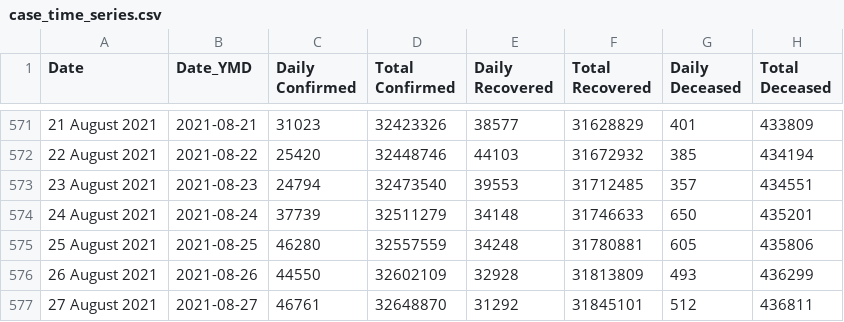
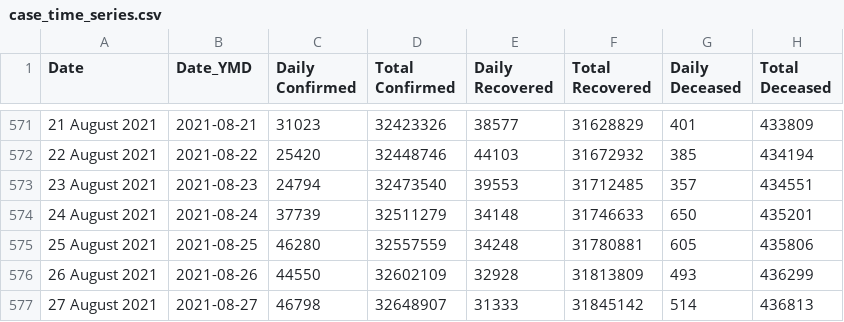
Before and after one commit to covid19india/data, a CSV file: csv/latest/case_time_series.csv, drawn as a sheet; only a part is shown, gaps mark what is left out.

```diff
--- a/csv/latest/case_time_series.csv
+++ b/csv/latest/case_time_series.csv
@@ -576,2 +576,2 @@ Date,Date_YMD,Daily Confirmed,Total Confirmed,Daily Recovered,Total Recovered,Da
 26 August 2021,2021-08-26,44550,32602109,32928,31813809,493,436299
-27 August 2021,2021-08-27,46761,32648870,31292,31845101,512,436811
+27 August 2021,2021-08-27,46798,32648907,31333,31845142,514,436813
```
Also changed, not shown: csv/latest/district_wise.csv, csv/latest/state_wise.csv, 21 other files.
